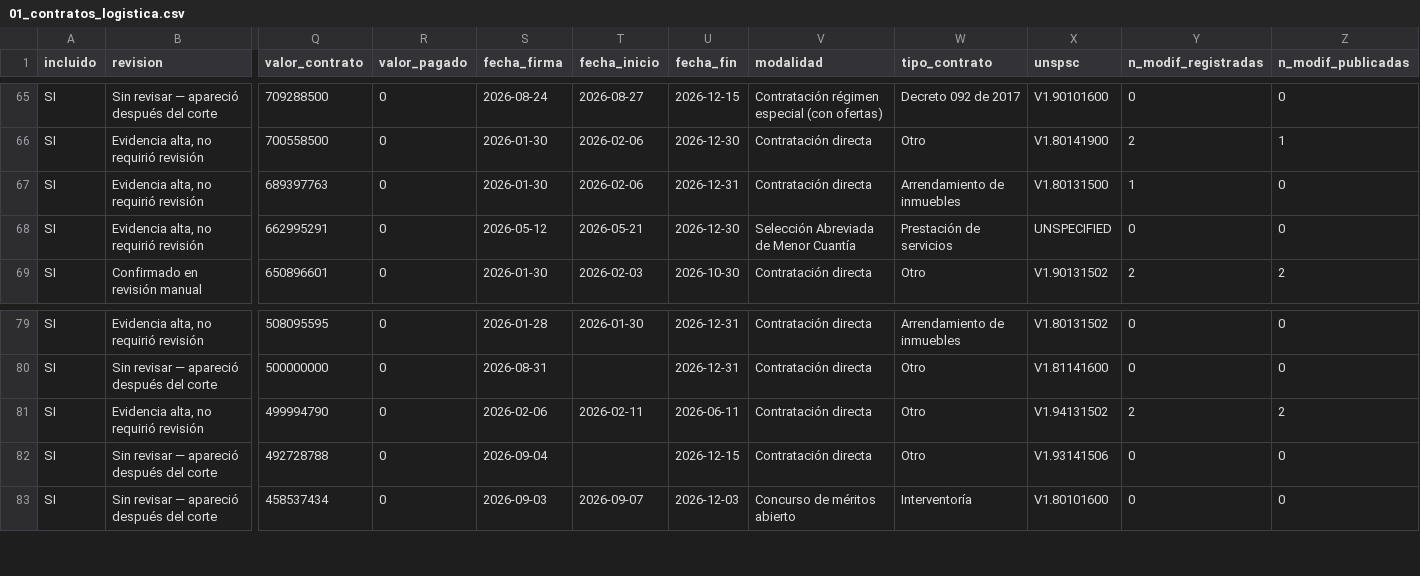
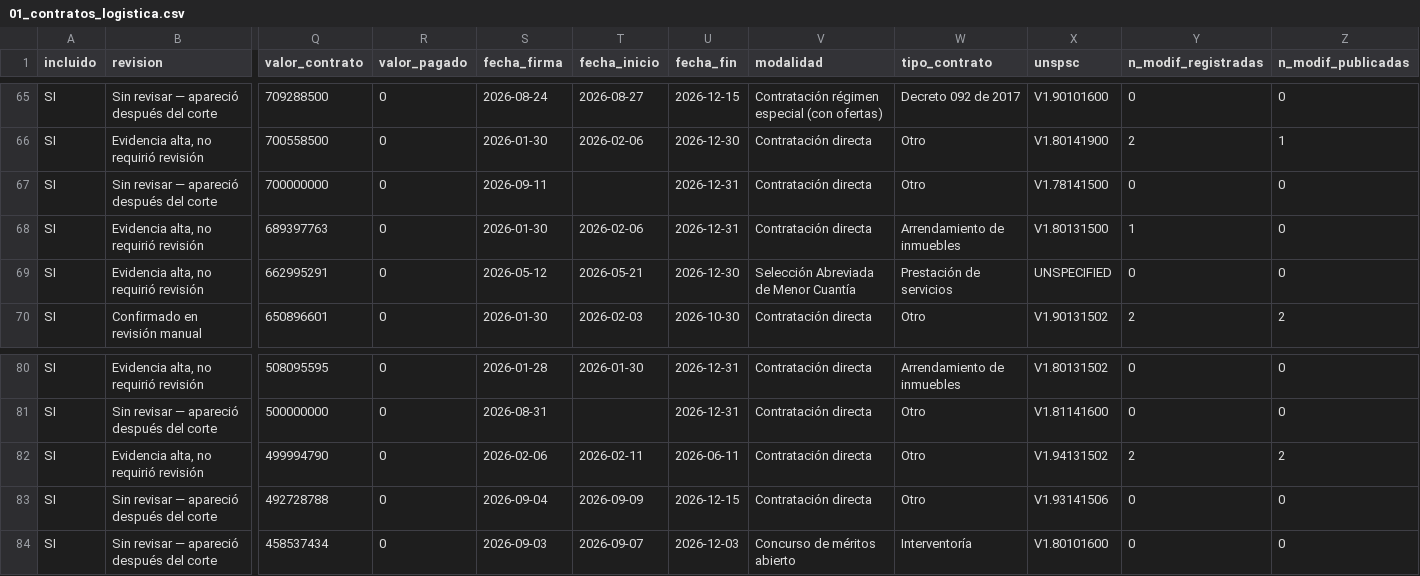
Before and after one commit to jlzmontenegro/contratacion-logistica-cali-valle, a CSV file: datos/01_contratos_logistica.csv, drawn as a sheet; only a part is shown, gaps mark what is left out; addresses are those after the commit; rows hold the shown columns only; the diff names each change by its address in the sheet, - before the commit and + after, or states it on an @@ line.

```diff
--- a/datos/01_contratos_logistica.csv
+++ b/datos/01_contratos_logistica.csv
+row 67: SI | Sin revisar — apareció después del corte | 700000000 | 0 | 2026-09-11 |  | 2026-12-31 | Contratación directa | Otro | V1.78141500 | 0 | 0
-T83 (fecha_inicio): (empty)
+T83 (fecha_inicio): 2026-09-09
```
Also changed, not shown: 6 other files.
